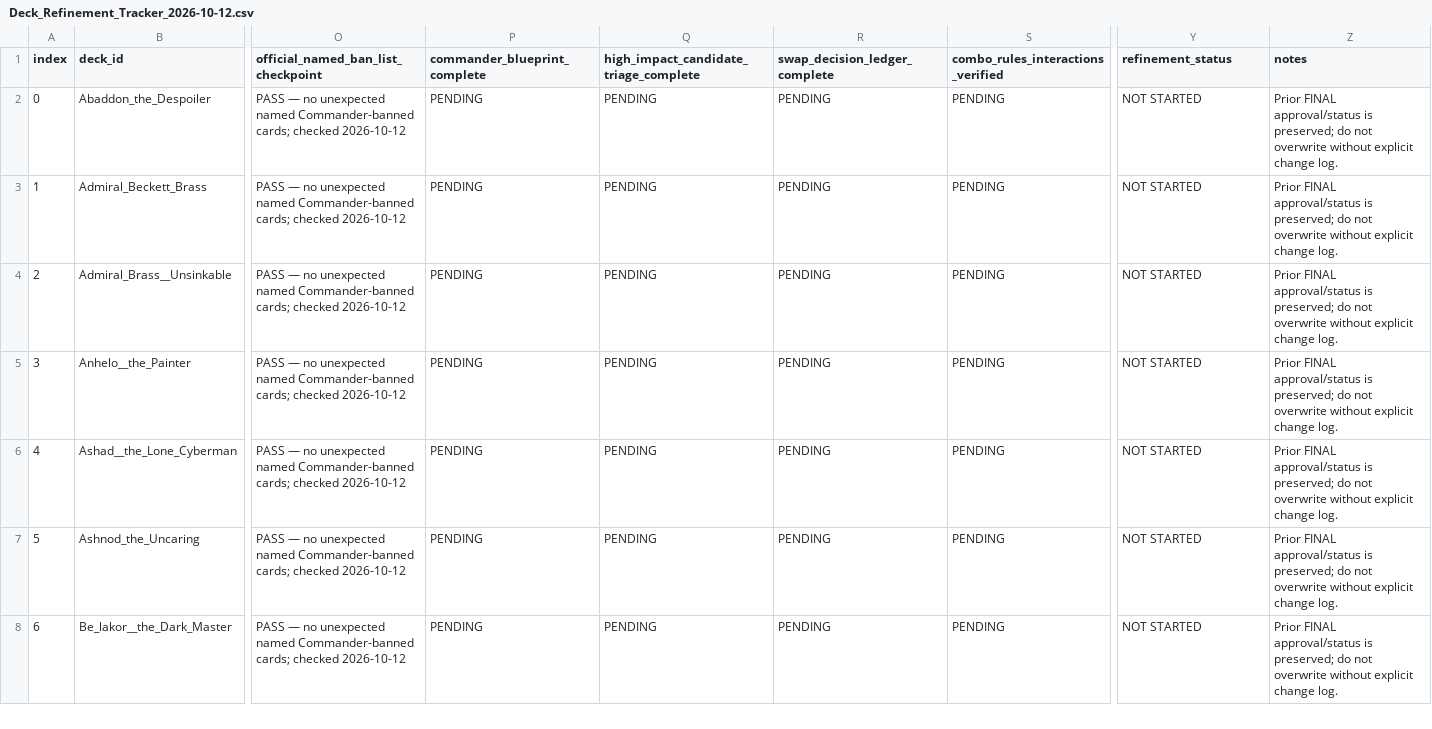
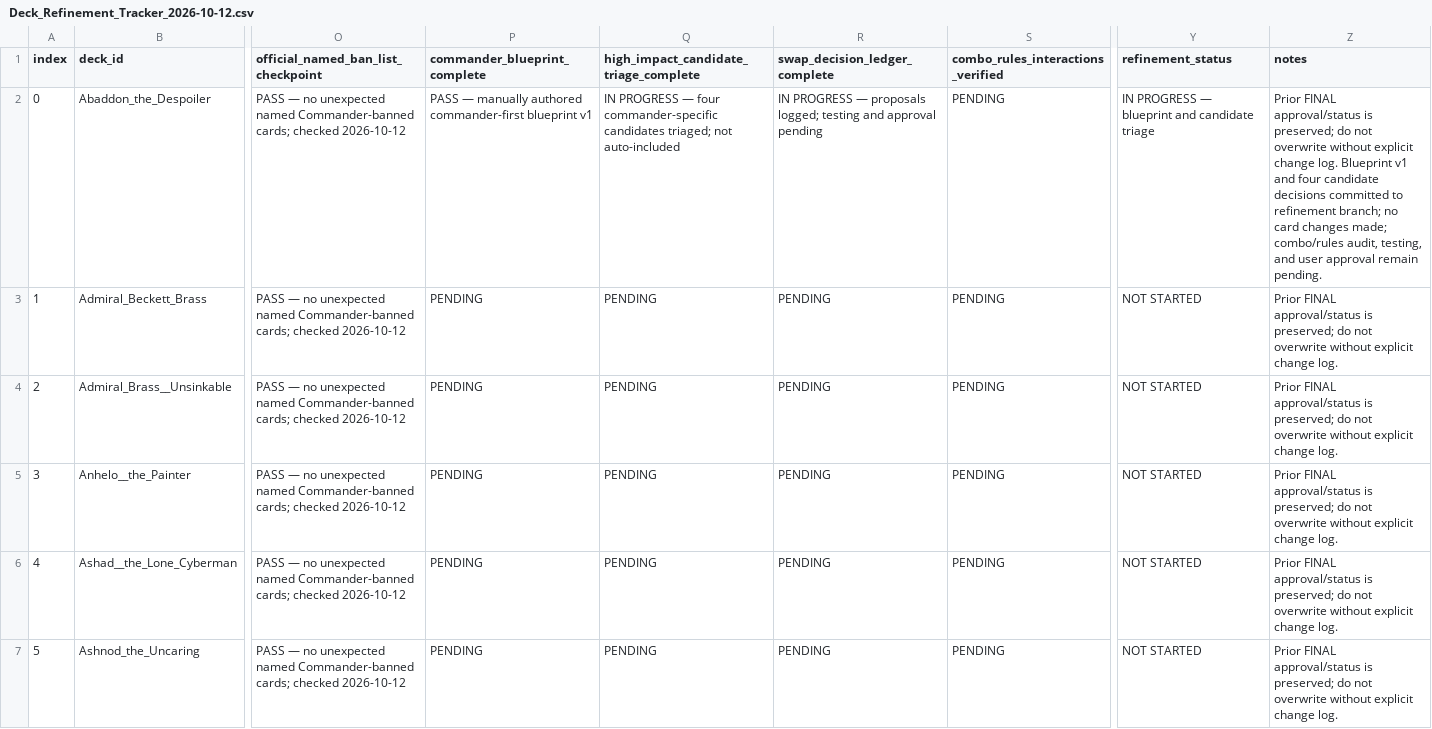
Before and after one commit to corymstover/grixis-commander-encyclopediaGPT, a CSV file: refinement/Deck_Refinement_Tracker_2026-10-12.csv, drawn as a sheet; only a part is shown, gaps mark what is left out; the shorter side is filled out with more unchanged rows; the diff names each change by its address in the sheet, - before the commit and + after, or states it on an @@ line.

Commit message:
Mark Abaddon blueprint complete and candidate triage in progress

```diff
--- a/refinement/Deck_Refinement_Tracker_2026-10-12.csv
+++ b/refinement/Deck_Refinement_Tracker_2026-10-12.csv
-P2 (commander_blueprint_complete): PENDING
+P2 (commander_blueprint_complete): PASS — manually authored commander-first blueprint v1
-Q2: PENDING
+Q2: IN PROGRESS — four commander-specific candidates triaged; not auto-included
-R2 (swap_decision_ledger_complete): PENDING
+R2 (swap_decision_ledger_complete): IN PROGRESS — proposals logged; testing and approval pending
-Y2 (refinement_status): NOT STARTED
+Y2 (refinement_status): IN PROGRESS — blueprint and candidate triage
-Z2 (notes): …change log.
+Z2 (notes): …change log. Blueprint v1 and four candidate decisions committed to refinement branch; no card changes made; combo/rules audit, testing, and user approval remain pending.
```
